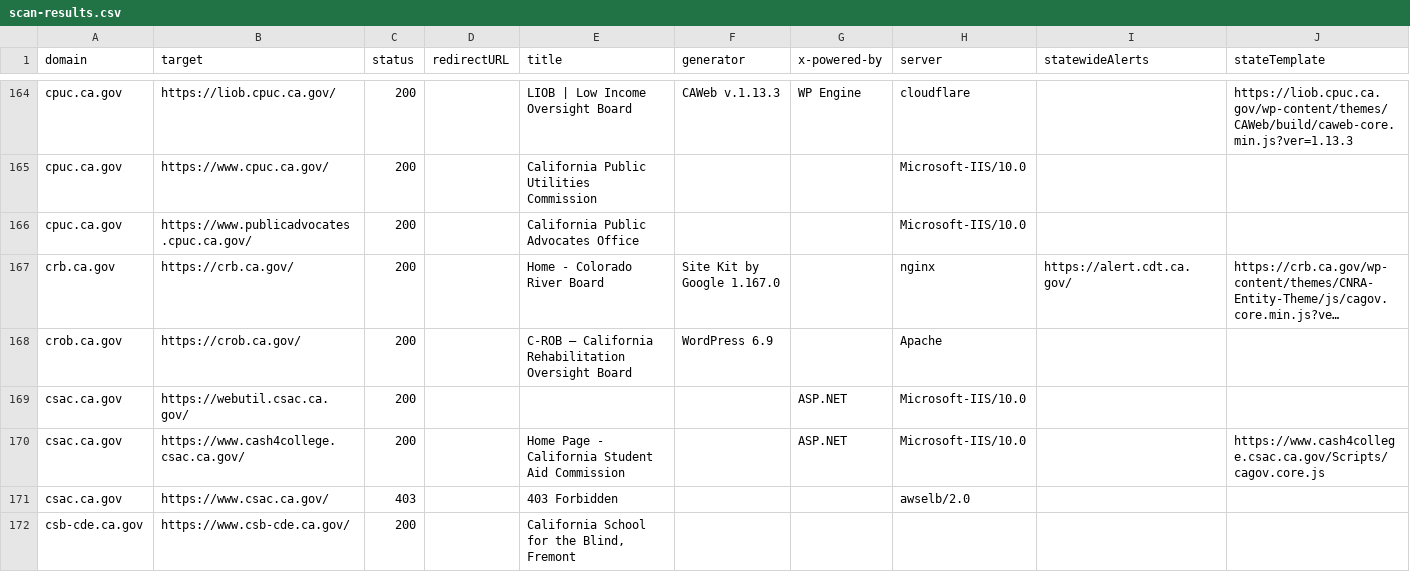
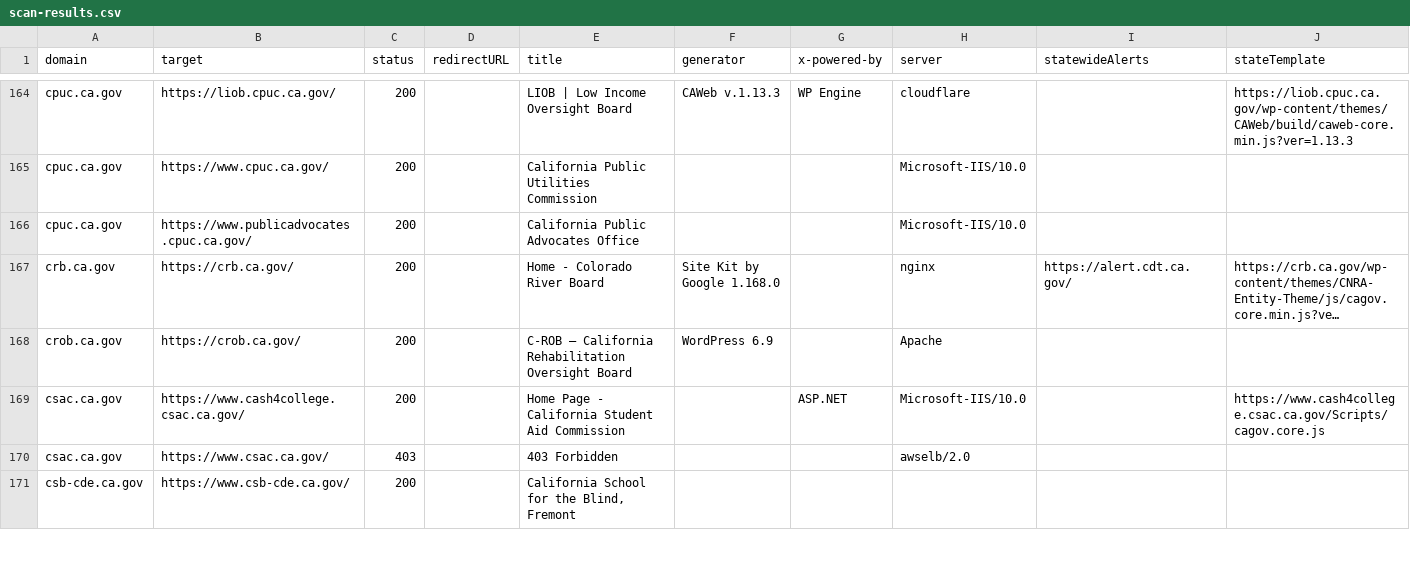
Before and after one commit to carterm/scan-url, a CSV file: publish/scan-results.csv, drawn as a sheet; only a part is shown, gaps mark what is left out; long unchanged cells end in …; removed rows and columns are numbered as before the commit, all else as after; rows hold the shown columns only; the diff covers the shown part only; the diff names each change by its address in the sheet, - before the commit and + after, or states it on an @@ line.

```diff
--- a/publish/scan-results.csv
+++ b/publish/scan-results.csv
-F167 (generator): Site Kit by Google 1.167.0
+F167 (generator): Site Kit by Google 1.168.0
-row 169: csac.ca.gov | https://webutil.csac.ca.gov/ | 200 |  |  |  | ASP.NET | Microsoft-IIS/10.0
```
Also changed, not shown: 3 added rows, 6 removed rows and 72 edited cells elsewhere in this file, 3 other files.
